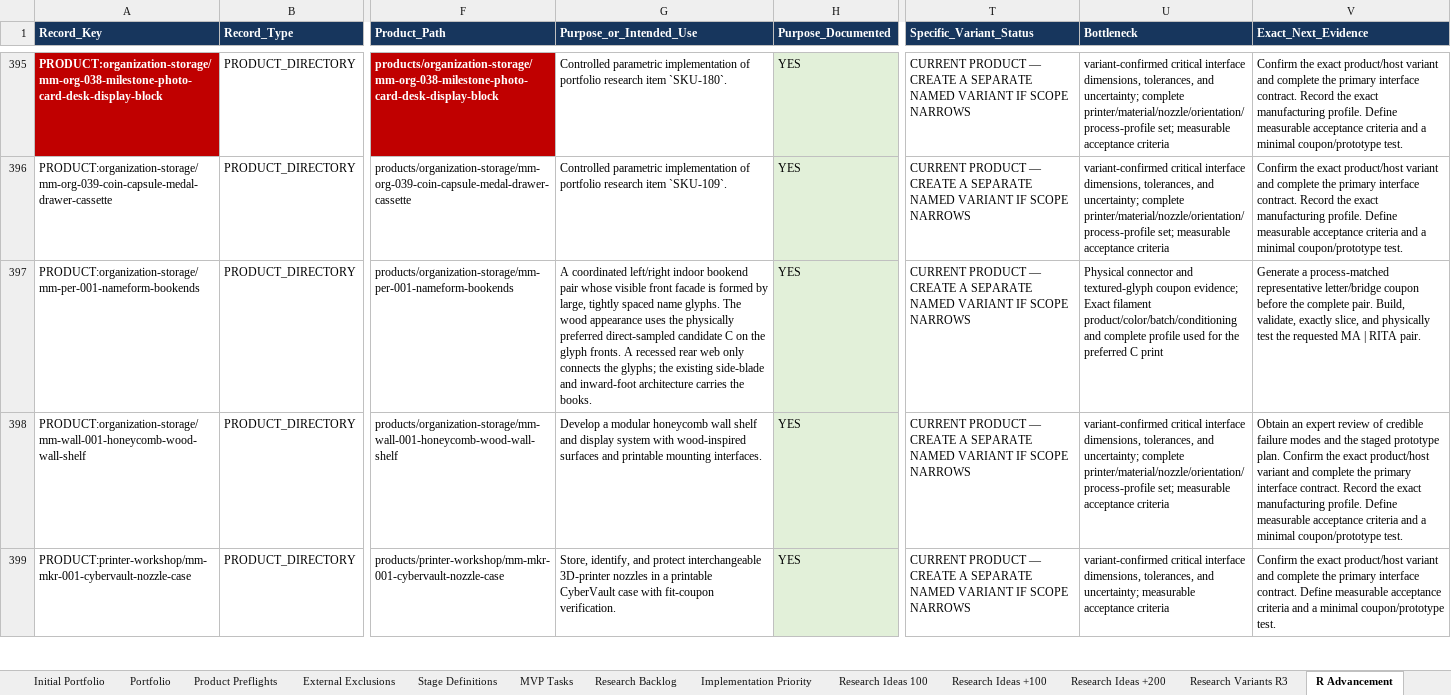
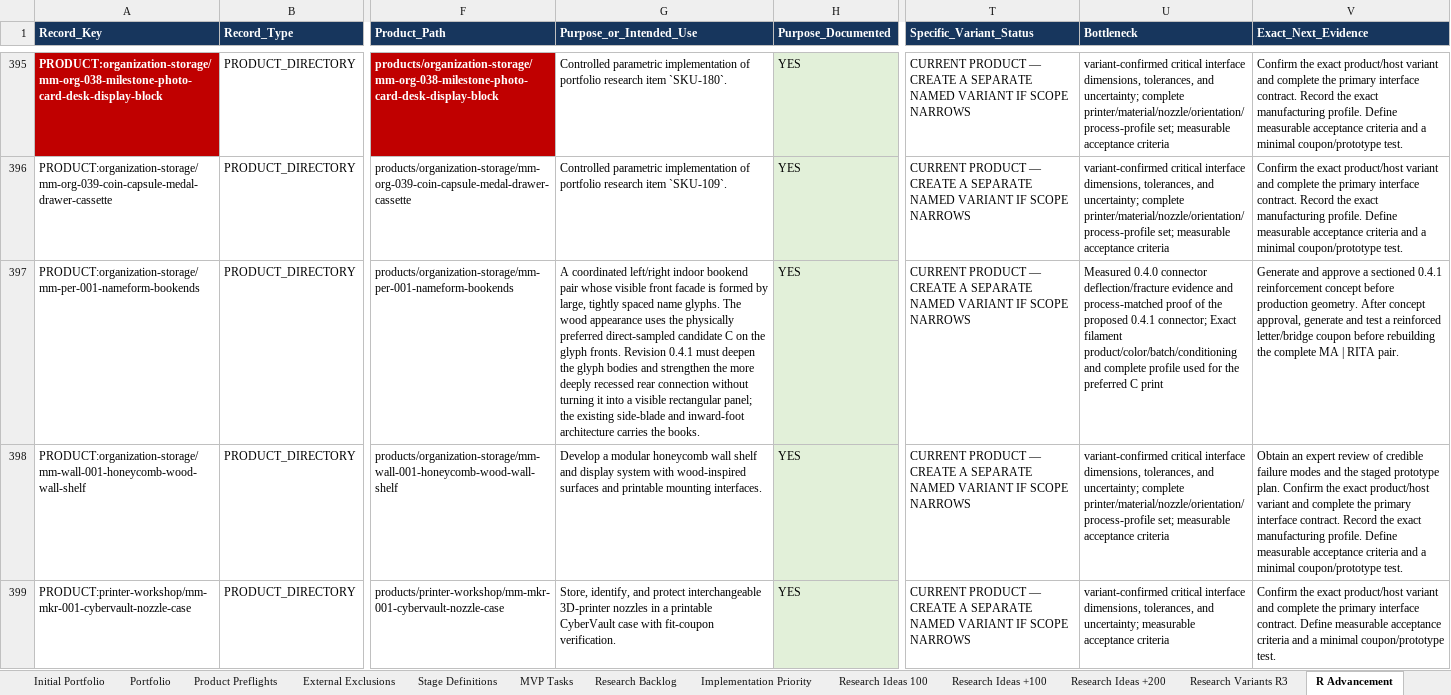
Before and after one commit to stefanjunk/3d_models, an Excel workbook: business/02-portfolio/product-portfolio.xlsx, sheet R Advancement, drawn as a sheet; only a part is shown, gaps mark what is left out; values as stored, in another font and other column widths than the file's, no borders; the diff covers the shown part only; the diff names each change by its address in the sheet, - before the commit and + after, or states it on an @@ line.

Commit message:
Reconcile portfolio with current product preflights

```diff
--- a/business/02-portfolio/product-portfolio.xlsx (sheet R Advancement)
+++ b/business/02-portfolio/product-portfolio.xlsx (sheet R Advancement)
-G397 (Purpose_or_Intended_Use): …glyph fronts. A recessed rear web only connects the glyphs; the existing…
+G397 (Purpose_or_Intended_Use): …glyph fronts. Revision 0.4.1 must deepen the glyph bodies and strengthen the more deeply recessed rear connection without turning it into a visible rectangular panel; the existing…
-U397 (Bottleneck): Physical connector and textured-glyph coupon evidence; Exact filament…
+U397 (Bottleneck): Measured 0.4.0 connector deflection/fracture evidence and process-matched proof of the proposed 0.4.1 connector; Exact filament…
-V397 (Exact_Next_Evidence): Generate a process-matched representative letter/bridge coupon before the complete pair. Build, validate, exactly slice, and physically test the requested MA |…
+V397 (Exact_Next_Evidence): Generate and approve a sectioned 0.4.1 reinforcement concept before production geometry. After concept approval, generate and test a reinforced letter/bridge coupon before rebuilding the complete MA |…
```
Also changed, not shown: 7 edited cells elsewhere in this sheet, sheet Product Preflights, sheet Portfolio, sheet Summary, sheet Initial Portfolio, 12 other files.
